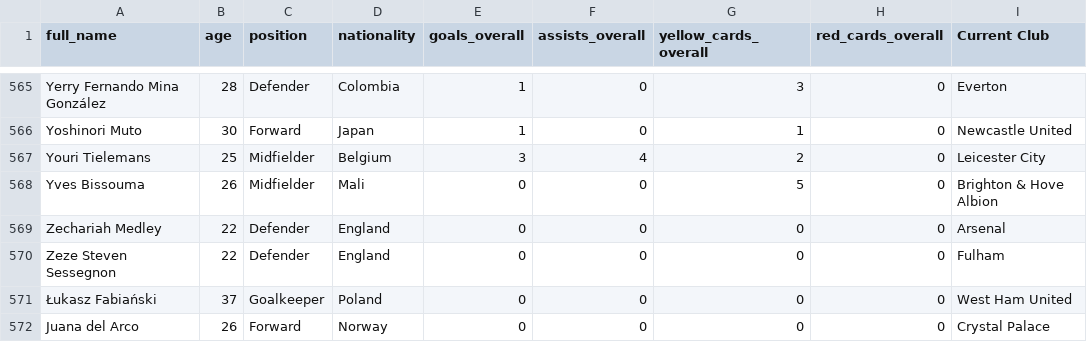
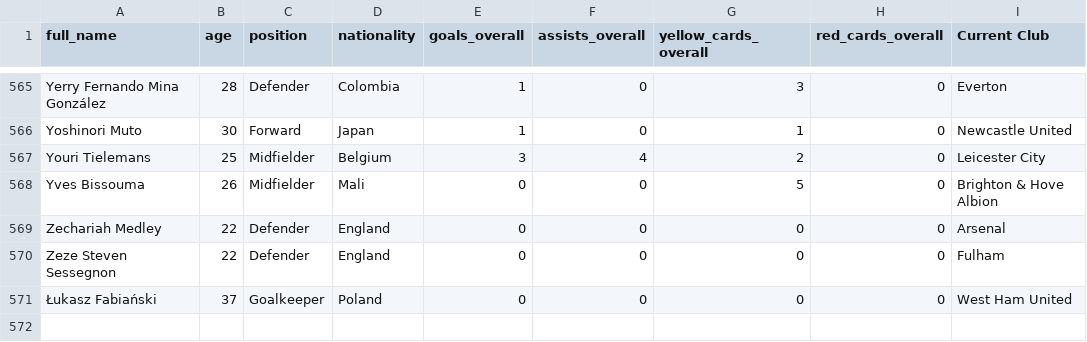
Before and after one commit to rodrigojaga/proyecto2_prograIII, a CSV file: proyecto2_prograIII/Resources/PremierLeague18_19_Jugadores.csv, drawn as a sheet; only a part is shown, gaps mark what is left out.

```diff
--- a/proyecto2_prograIII/Resources/PremierLeague18_19_Jugadores.csv
+++ b/proyecto2_prograIII/Resources/PremierLeague18_19_Jugadores.csv
@@ -571,2 +571 @@ Zeze Steven Sessegnon,22,Defender,England,0,0,0,0,Fulham
 Łukasz Fabiański,37,Goalkeeper,Poland,0,0,0,0,West Ham United
-Juana del Arco,26,Forward,Norway,0,0,0,0,Crystal Palace
```
Also changed, not shown: proyecto2_prograIII/Resources/PremierLeague18_19_Equipos.csv, 27 other files.
